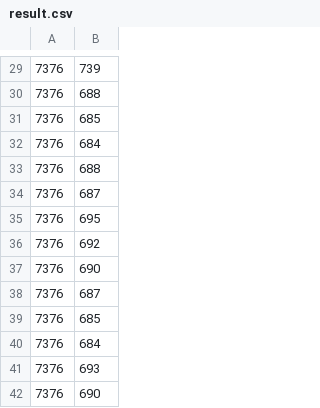
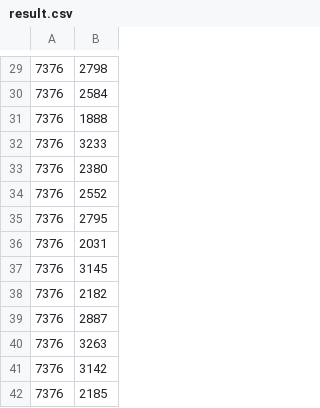
Before and after one commit to Hypermedea/hypermedea, a CSV file: eval/ldfu-spider/result.csv, drawn as a sheet; only a part is shown, gaps mark what is left out; the diff covers the shown part only.

```diff
--- a/eval/ldfu-spider/result.csv
+++ b/eval/ldfu-spider/result.csv
@@ -29,14 +29,14 @@
-7376,739
-7376,688
-7376,685
-7376,684
-7376,688
-7376,687
-7376,695
-7376,692
-7376,690
-7376,687
-7376,685
-7376,684
-7376,693
-7376,690
+7376,2798
+7376,2584
+7376,1888
+7376,3233
+7376,2380
+7376,2552
+7376,2795
+7376,2031
+7376,3145
+7376,2182
+7376,2887
+7376,3263
+7376,3142
+7376,2185
```
Also changed, not shown: 4 added rows, 4 removed rows and 22 edited cells elsewhere in this file, 1 other file.
